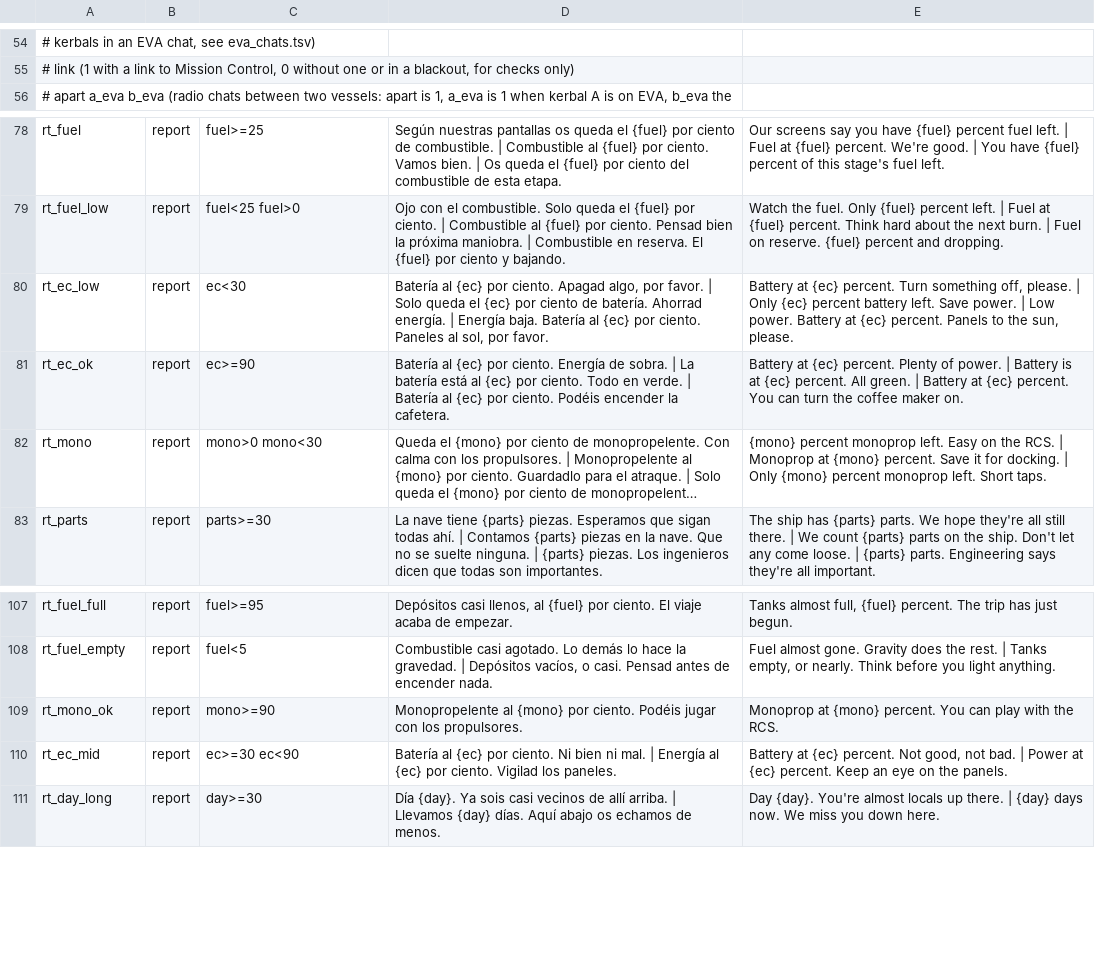
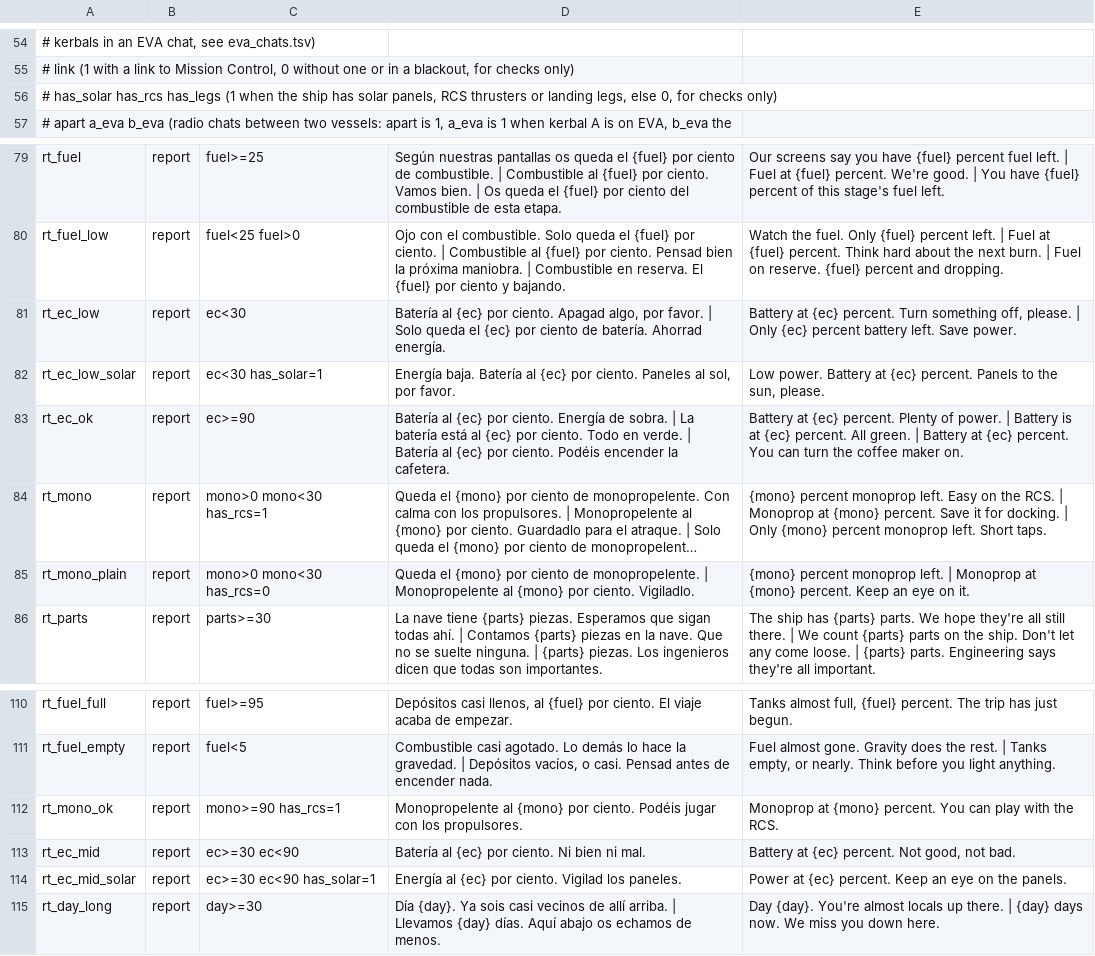
Before and after one commit to D3rpyy/KSP-Lonapse, a TSV file: GameData/Lonapse/Phrases/Runtime/reports.tsv, drawn as a sheet; only a part is shown, gaps mark what is left out; long unchanged cells end in …; addresses are those after the commit; the diff names each change by its address in the sheet, - before the commit and + after, or states it on an @@ line.

```diff
--- a/GameData/Lonapse/Phrases/Runtime/reports.tsv
+++ b/GameData/Lonapse/Phrases/Runtime/reports.tsv
+row 56: # has_solar has_rcs has_legs (1 when the ship has solar panels, RCS thrusters or landing legs, else 0, for checks only)
-D81: …Ahorrad energía. | Energía baja. Batería al {ec} por ciento. Paneles al sol, por favor.
+D81: …Ahorrad energía.
-E81: …Save power. | Low power. Battery at {ec} percent. Panels to the sun, please.
+E81: …Save power.
+row 82: rt_ec_low_solar | report | ec<30 has_solar=1 | Energía baja. Batería al {ec} por ciento. Paneles al sol, por favor. | Low power. Battery at {ec} percent. Panels to the sun, please.
-C84: mono>0 mono<30
+C84: mono>0 mono<30 has_rcs=1
+row 85: rt_mono_plain | report | mono>0 mono<30 has_rcs=0 | Queda el {mono} por ciento de monopropelente. | Monopropelente al {mono} por ciento. Vigiladlo. | {mono} percent monoprop left. | Monoprop at {mono} percent. Keep an eye on it.
-C112: mono>=90
+C112: mono>=90 has_rcs=1
-D113: …ni mal. | Energía al {ec} por ciento. Vigilad los paneles.
+D113: …ni mal.
-E113: …not bad. | Power at {ec} percent. Keep an eye on the panels.
+E113: …not bad.
+row 114: rt_ec_mid_solar | report | ec>=30 ec<90 has_solar=1 | Energía al {ec} por ciento. Vigilad los paneles. | Power at {ec} percent. Keep an eye on the panels.
```
Also changed, not shown: GameData/Lonapse/Phrases/Runtime/dock_land.tsv, GameData/Lonapse/Phrases/Runtime/replies.tsv, 8 other files.
